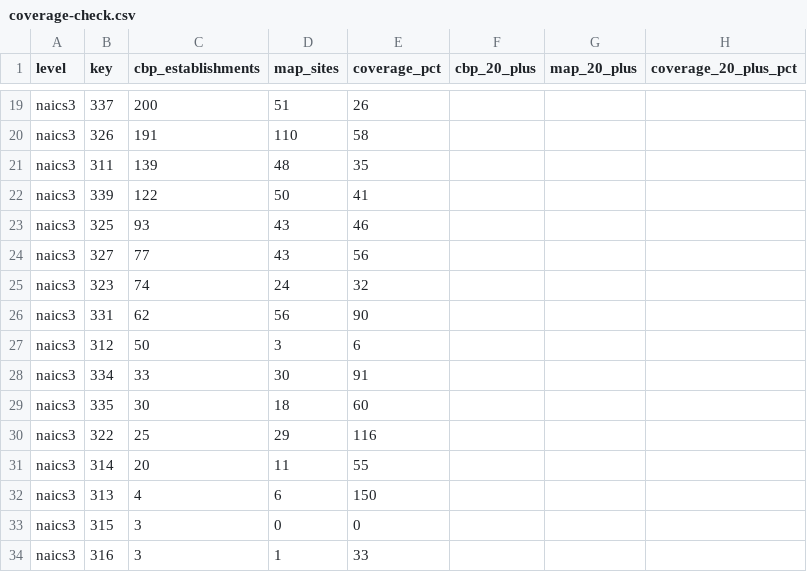
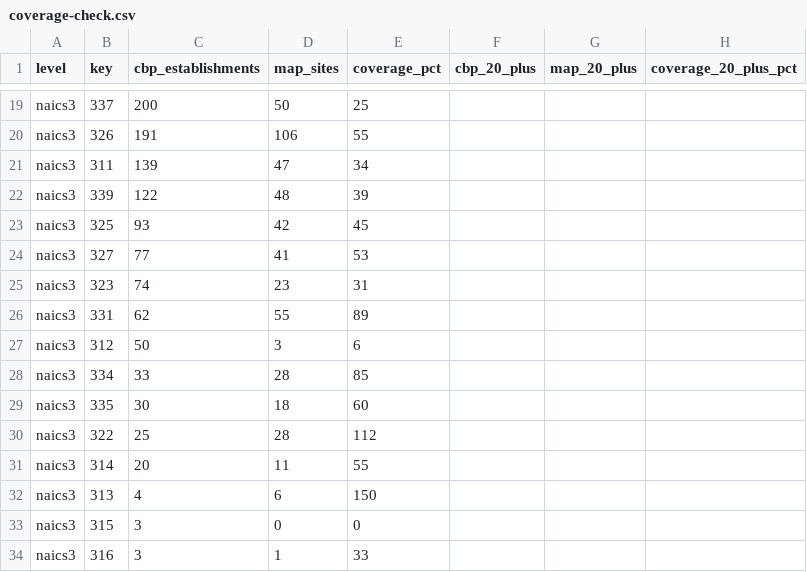
Before and after one commit to nd-pair/michiana-manufacturing, a CSV file: audits/coverage-check.csv, drawn as a sheet; only a part is shown, gaps mark what is left out; the diff covers the shown part only; the diff names each change by its address in the sheet, - before the commit and + after, or states it on an @@ line.

```diff
--- a/audits/coverage-check.csv
+++ b/audits/coverage-check.csv
-D19 (map_sites): 51
+D19 (map_sites): 50
-E19 (coverage_pct): 26
+E19 (coverage_pct): 25
-D20 (map_sites): 110
+D20 (map_sites): 106
-E20 (coverage_pct): 58
+E20 (coverage_pct): 55
-D21 (map_sites): 48
+D21 (map_sites): 47
-E21 (coverage_pct): 35
+E21 (coverage_pct): 34
-D22 (map_sites): 50
+D22 (map_sites): 48
-E22 (coverage_pct): 41
+E22 (coverage_pct): 39
-D23 (map_sites): 43
+D23 (map_sites): 42
-E23 (coverage_pct): 46
+E23 (coverage_pct): 45
-D24 (map_sites): 43
+D24 (map_sites): 41
-E24 (coverage_pct): 56
+E24 (coverage_pct): 53
-D25 (map_sites): 24
+D25 (map_sites): 23
-E25 (coverage_pct): 32
+E25 (coverage_pct): 31
-D26 (map_sites): 56
+D26 (map_sites): 55
-E26 (coverage_pct): 90
+E26 (coverage_pct): 89
-D28 (map_sites): 30
+D28 (map_sites): 28
-E28 (coverage_pct): 91
+E28 (coverage_pct): 85
-D30 (map_sites): 29
+D30 (map_sites): 28
-E30 (coverage_pct): 116
+E30 (coverage_pct): 112
```
Also changed, not shown: 32 edited cells elsewhere in this file, 49 other files.
